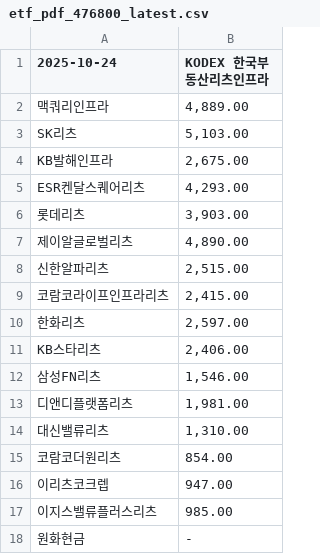
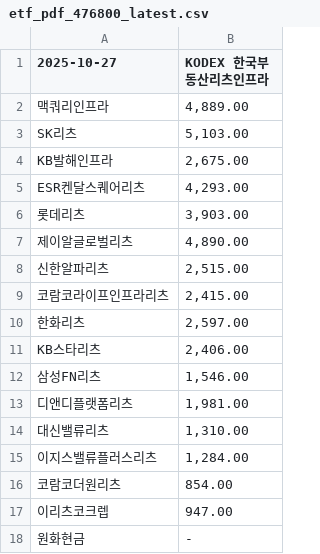
Before and after one commit to gunhoon/etf-reits, a CSV file: etf_pdf_476800_latest.csv, drawn as a sheet.

```diff
--- a/etf_pdf_476800_latest.csv
+++ b/etf_pdf_476800_latest.csv
@@ -1,2 +1,2 @@
-2025-10-24,KODEX 한국부동산리츠인프라
+2025-10-27,KODEX 한국부동산리츠인프라
 맥쿼리인프라,"4,889.00"
@@ -14,5 +14,5 @@ KB스타리츠,"2,406.00"
 대신밸류리츠,"1,310.00"
+이지스밸류플러스리츠,"1,284.00"
 코람코더원리츠,854.00
 이리츠코크렙,947.00
-이지스밸류플러스리츠,985.00
 원화현금,-
```
Also changed, not shown: etf_pdf_0086B0_latest.csv, etf_pdf_329200_latest.csv, 2 other files.
